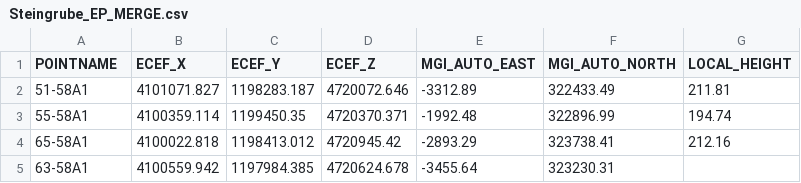
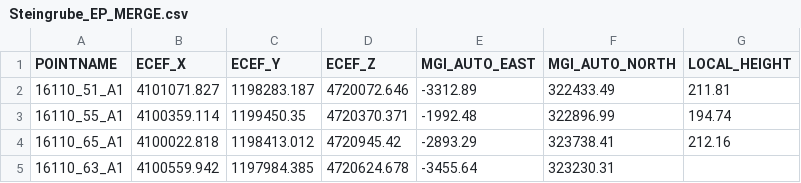
Before and after one commit to messfuchs-com/tricot, a CSV file: target/test-classes/Steingrube_EP_MERGE.csv, drawn as a sheet.

```diff
--- a/target/test-classes/Steingrube_EP_MERGE.csv
+++ b/target/test-classes/Steingrube_EP_MERGE.csv
@@ -1,5 +1,5 @@
 POINTNAME;ECEF_X;ECEF_Y;ECEF_Z;MGI_AUTO_EAST;MGI_AUTO_NORTH;LOCAL_HEIGHT
-51-58A1;4101071.827;1198283.187;4720072.646;-3312.89;322433.49;211.81
-55-58A1;4100359.114;1199450.35;4720370.371;-1992.48;322896.99;194.74
-65-58A1;4100022.818;1198413.012;4720945.42;-2893.29;323738.41;212.16
-63-58A1;4100559.942;1197984.385;4720624.678;-3455.64;323230.31;
+16110_51_A1;4101071.827;1198283.187;4720072.646;-3312.89;322433.49;211.81
+16110_55_A1;4100359.114;1199450.35;4720370.371;-1992.48;322896.99;194.74
+16110_65_A1;4100022.818;1198413.012;4720945.42;-2893.29;323738.41;212.16
+16110_63_A1;4100559.942;1197984.385;4720624.678;-3455.64;323230.31;
```
Also changed, not shown: target/test-classes/0004769401_MERGE_PUNKTART_EP.csv, target/test-classes/Steingrube_TP_MERGE.csv, 22 other files.
